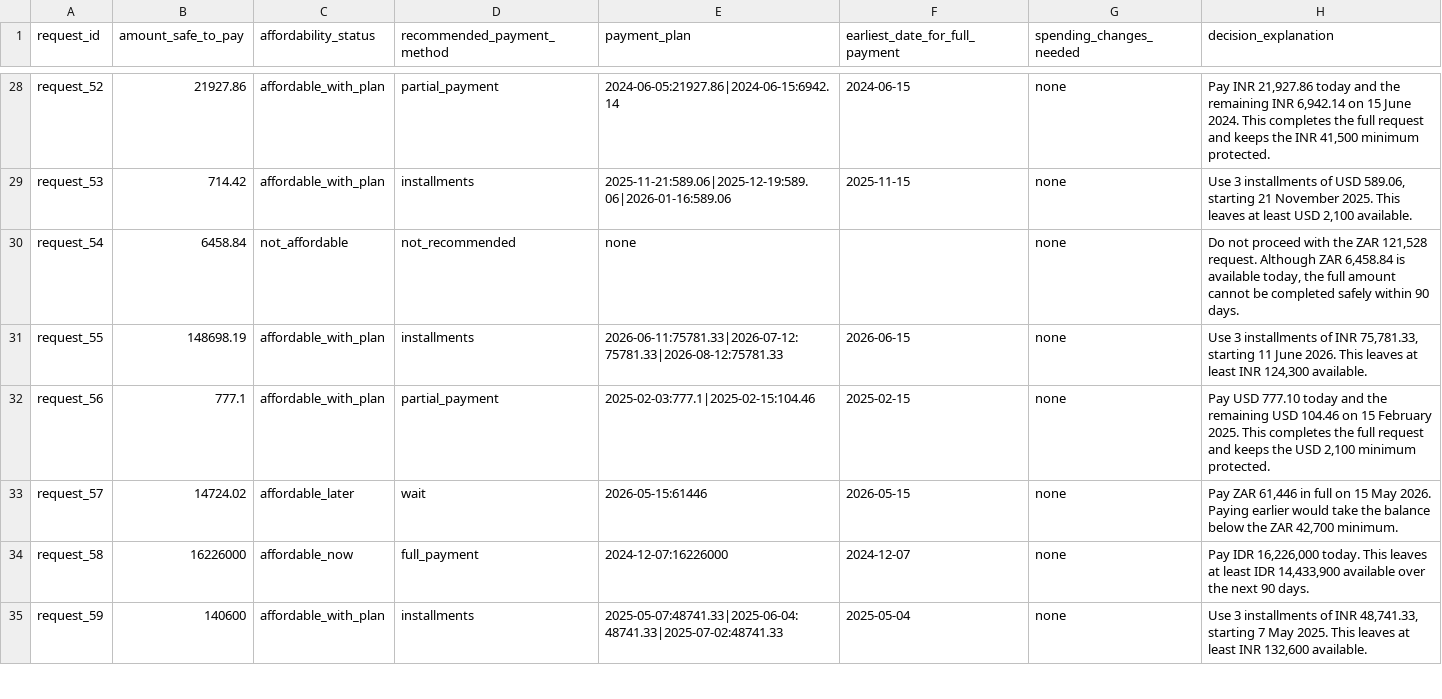
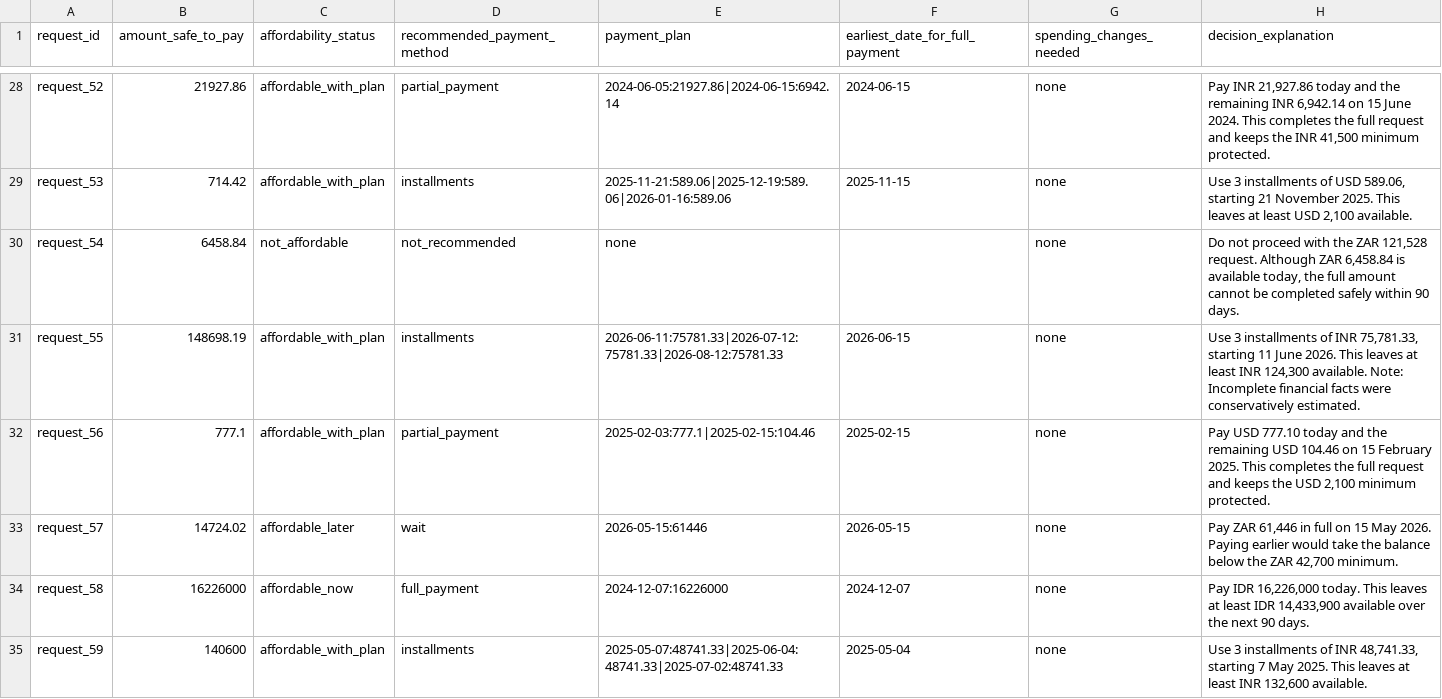
Before and after one commit to PoovarasanMoorthy29/hackerrank-orchestrate-september26, a CSV file: output.csv, drawn as a sheet; only a part is shown, gaps mark what is left out; the diff covers the shown part only.

```diff
--- a/output.csv
+++ b/output.csv
@@ -30,3 +30,3 @@ request_53,714.42,affordable_with_plan,installments,2025-11-21:589.06|2025-12-19
 request_54,6458.84,not_affordable,not_recommended,none,,none,"Do not proceed with the ZAR 121,528 request. Although ZAR 6,458.84 is available today, the full amount cannot be completed safely within 90 days."
-request_55,148698.19,affordable_with_plan,installments,2026-06-11:75781.33|2026-07-12:75781.33|2026-08-12:75781.33,2026-06-15,none,"Use 3 installments of INR 75,781.33, starting 11 June 2026. This leaves at least INR 124,300 available."
+request_55,148698.19,affordable_with_plan,installments,2026-06-11:75781.33|2026-07-12:75781.33|2026-08-12:75781.33,2026-06-15,none,"Use 3 installments of INR 75,781.33, starting 11 June 2026. This leaves at least INR 124,300 available. Note: Incomplete financial facts were conservatively estimated."
 request_56,777.1,affordable_with_plan,partial_payment,2025-02-03:777.1|2025-02-15:104.46,2025-02-15,none,"Pay USD 777.10 today and the remaining USD 104.46 on 15 February 2025. This completes the full request and keeps the USD 2,100 minimum protected."
```
Also changed, not shown: 96 edited cells elsewhere in this file, 31 other files.
